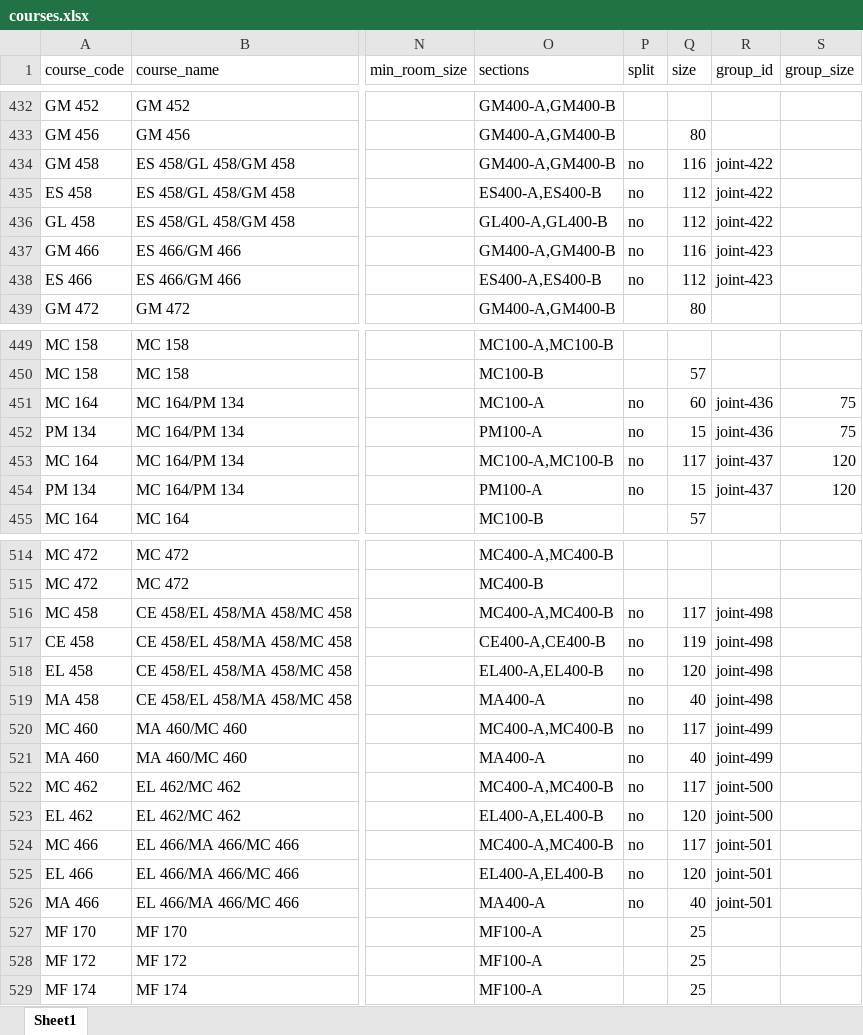
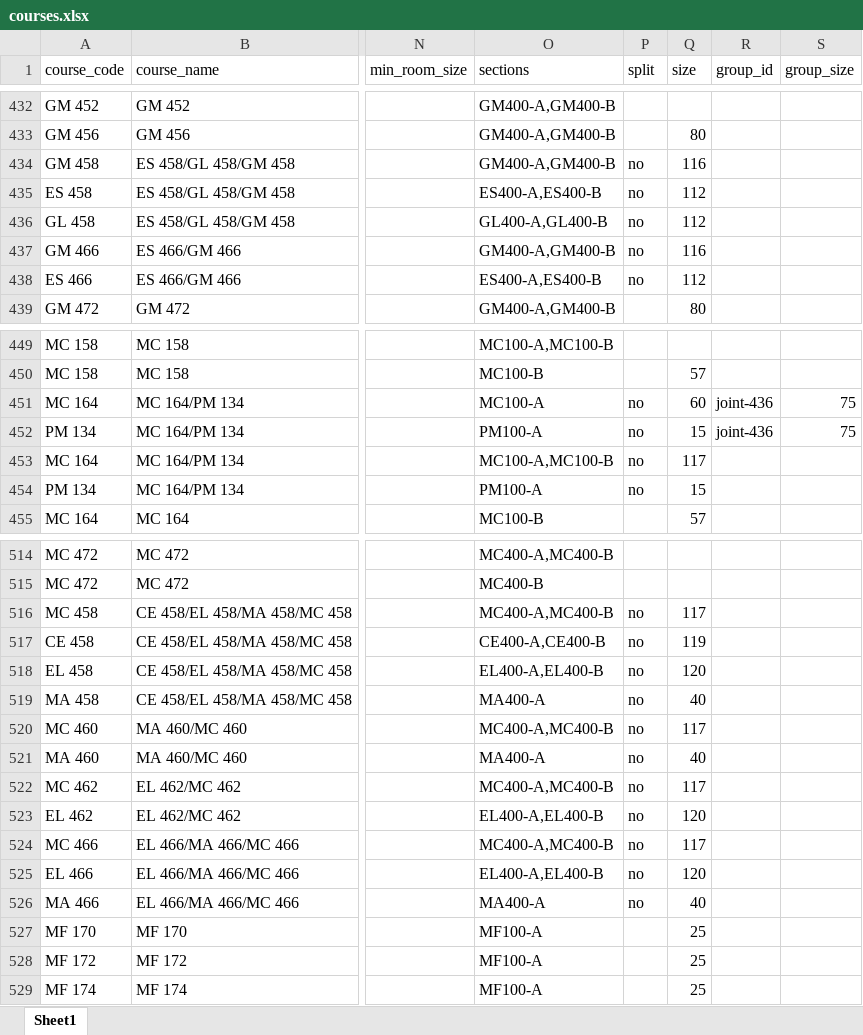
Before and after one commit to farhan-codez/umat-timetable-solver, an Excel workbook: data/semesters/sem2/courses.xlsx, sheet Sheet1, drawn as a sheet; only a part is shown, gaps mark what is left out; values as stored, in another font and other column widths than the file's, no borders; the diff covers the shown part only; the diff names each change by its address in the sheet, - before the commit and + after, or states it on an @@ line.

```diff
--- a/data/semesters/sem2/courses.xlsx (sheet Sheet1)
+++ b/data/semesters/sem2/courses.xlsx (sheet Sheet1)
-R434:R436 (group_id): joint-422
+R434:R436 (group_id): (empty)
-R437:R438 (group_id): joint-423
+R437:R438 (group_id): (empty)
-R453:R454 (group_id): joint-437
+R453:R454 (group_id): (empty)
-S453:S454 (group_size): 120
+S453:S454 (group_size): (empty)
-R516:R519 (group_id): joint-498
+R516:R519 (group_id): (empty)
-R520:R521 (group_id): joint-499
+R520:R521 (group_id): (empty)
-R522:R523 (group_id): joint-500
+R522:R523 (group_id): (empty)
-R524:R526 (group_id): joint-501
+R524:R526 (group_id): (empty)
```
Also changed, not shown: 18 edited cells elsewhere in this sheet, data/semesters/sem1/courses.xlsx, output/sem1/timetable.xlsx, 6 other files.
